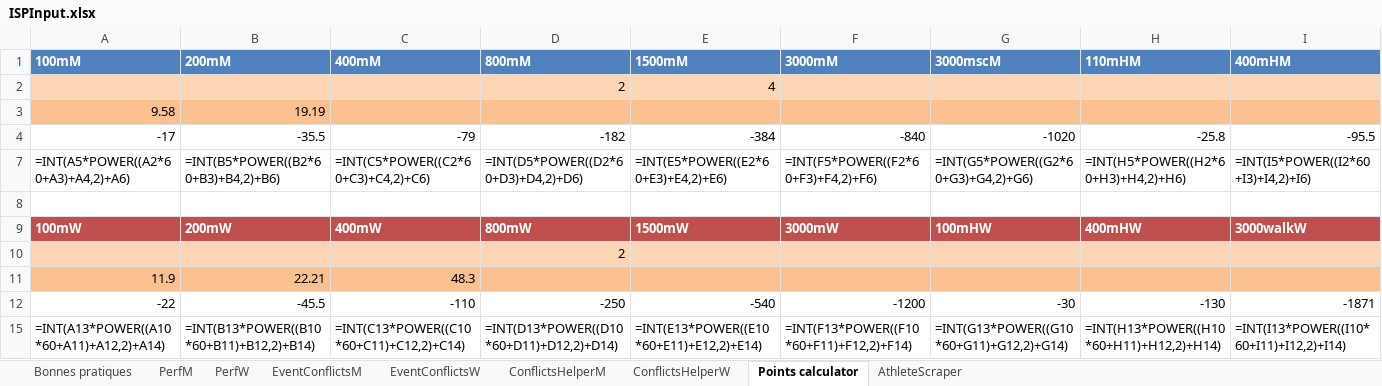
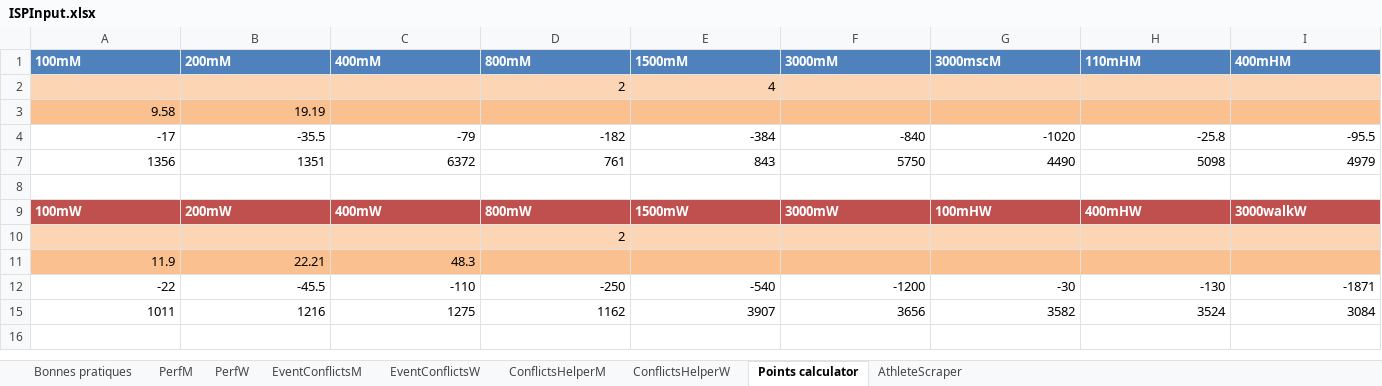
Before and after one commit to ClementMetz/sprint, an Excel workbook: ISPInput.xlsx, sheet Points calculator, drawn as a sheet; only a part is shown; values as stored, in another font and other column widths than the file's, no borders; formulas without a stored value are shown as written; removed rows and columns are numbered as before the commit, all else as after; rows hold the shown columns only; the diff names each change by its address in the sheet, - before the commit and + after, or states it on an @@ line.

```diff
--- a/ISPInput.xlsx (sheet Points calculator)
+++ b/ISPInput.xlsx (sheet Points calculator)
-row 7: =INT(A5*POWER((A2*60+A3)+A4,2)+A6) | =INT(B5*POWER((B2*60+B3)+B4,2)+B6) | =INT(C5*POWER((C2*60+C3)+C4,2)+C6) | =INT(D5*POWER((D2*60+D3)+D4,2)+D6) | =INT(E5*POWER((E2*60+E3)+E4,2)+E6) | =INT(F5*POWER((F2*60+F3)+F4,2)+F6) | =INT(G5*POWER((G2*60+G3)+G4,2)+G6) | =INT(H5*POWER((H2*60+H3)+H4,2)+H6) | =INT(I5*POWER((I2*60+I3)+I4,2)+I6)
+row 7: 1356 | 1351 | 6372 | 761 | 843 | 5750 | 4490 | 5098 | 4979
-row 15: =INT(A13*POWER((A10*60+A11)+A12,2)+A14) | =INT(B13*POWER((B10*60+B11)+B12,2)+B14) | =INT(C13*POWER((C10*60+C11)+C12,2)+C14) | =INT(D13*POWER((D10*60+D11)+D12,2)+D14) | =INT(E13*POWER((E10*60+E11)+E12,2)+E14) | =INT(F13*POWER((F10*60+F11)+F12,2)+F14) | =INT(G13*POWER((G10*60+G11)+G12,2)+G14) | =INT(H13*POWER((H10*60+H11)+H12,2)+H14) | =INT(I13*POWER((I10*60+I11)+I12,2)+I14)
+row 15: 1011 | 1216 | 1275 | 1162 | 3907 | 3656 | 3582 | 3524 | 3084
```
Also changed, not shown: sheet ConflictsHelperM, sheet ConflictsHelperW, sheet EventConflictsM, sheet EventConflictsW, sheet AthleteScraper, sheet PerfM, 1 more sheet, 1 other file.
